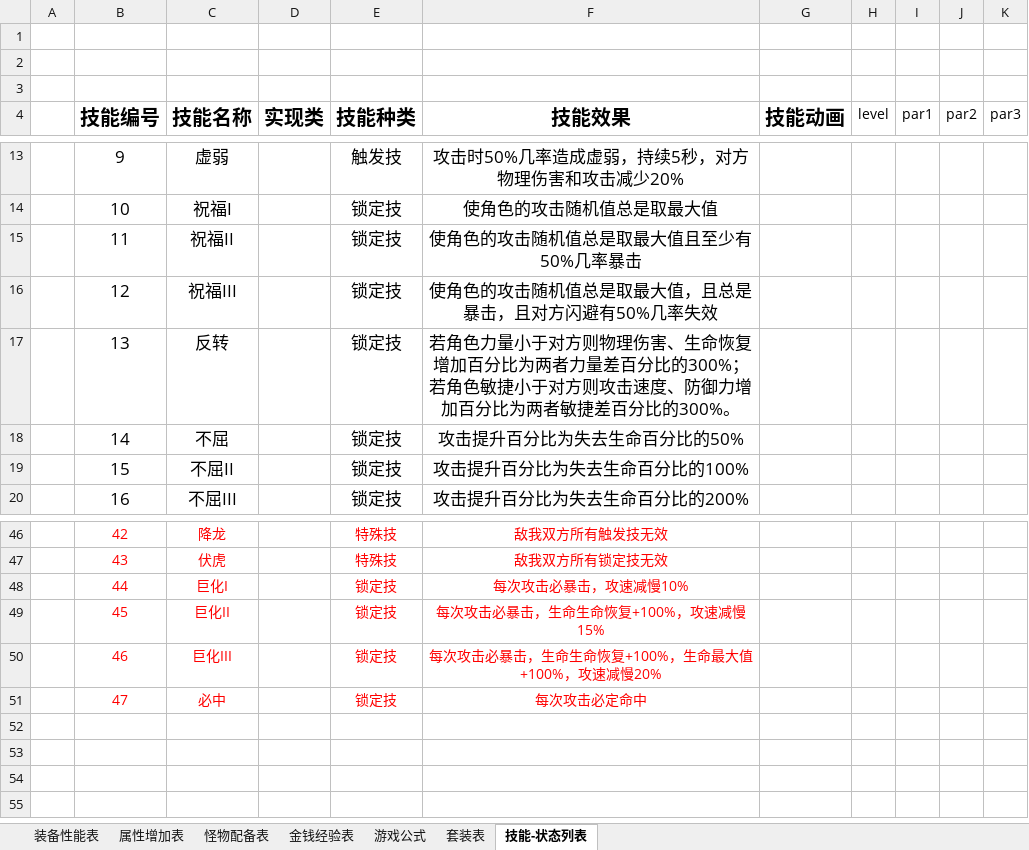
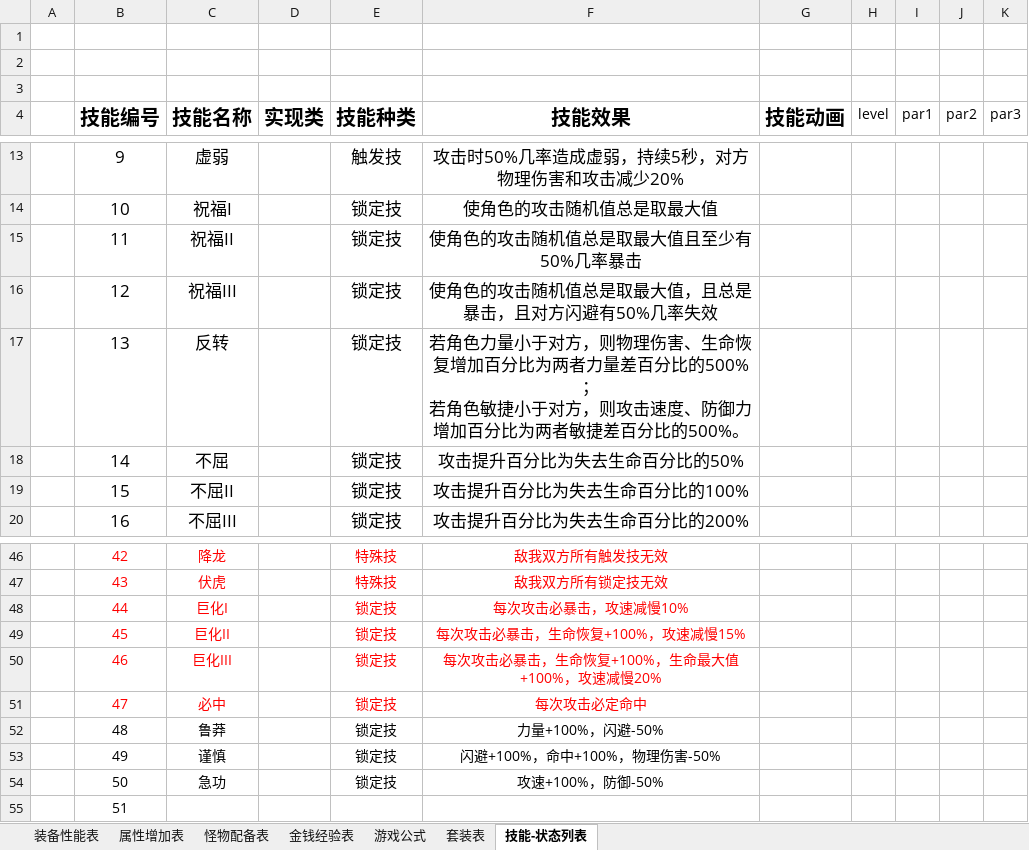
Before and after one commit to shashibici/AMTT, an Excel workbook: 装备列表.xlsx, sheet 技能-状态列表, drawn as a sheet; only a part is shown, gaps mark what is left out; values as stored, in another font and other column widths than the file's, no borders; ↵ is a line break in a cell; the diff names each change by its address in the sheet, - before the commit and + after, or states it on an @@ line.

```diff
--- a/装备列表.xlsx (sheet 技能-状态列表)
+++ b/装备列表.xlsx (sheet 技能-状态列表)
-F17 (技能效果): …小于对方则物理伤害、生命恢复增加百分比为两者力量差百分比的300%； ↵ 若角色敏捷小于对方则攻击速度、防御力增加百分比为两者敏捷差百分比的300%。
+F17 (技能效果): …小于对方，则物理伤害、生命恢复增加百分比为两者力量差百分比的500%； ↵ 若角色敏捷小于对方，则攻击速度、防御力增加百分比为两者敏捷差百分比的500%。
-F49 (技能效果): 每次攻击必暴击，生命生命恢复+100%，攻速减慢15%
+F49 (技能效果): 每次攻击必暴击，生命恢复+100%，攻速减慢15%
-F50 (技能效果): 每次攻击必暴击，生命生命恢复+100%，生命最大值+100%，攻速减慢20%
+F50 (技能效果): 每次攻击必暴击，生命恢复+100%，生命最大值+100%，攻速减慢20%
+row 52:  | 48 | 鲁莽 |  | 锁定技 | 力量+100%，闪避-50%
+row 53:  | 49 | 谨慎 |  | 锁定技 | 闪避+100%，命中+100%，物理伤害-50%
+row 54:  | 50 | 急功 |  | 锁定技 | 攻速+100%，防御-50%
+row 55:  | 51
```
Also changed, not shown: 16 other files.
